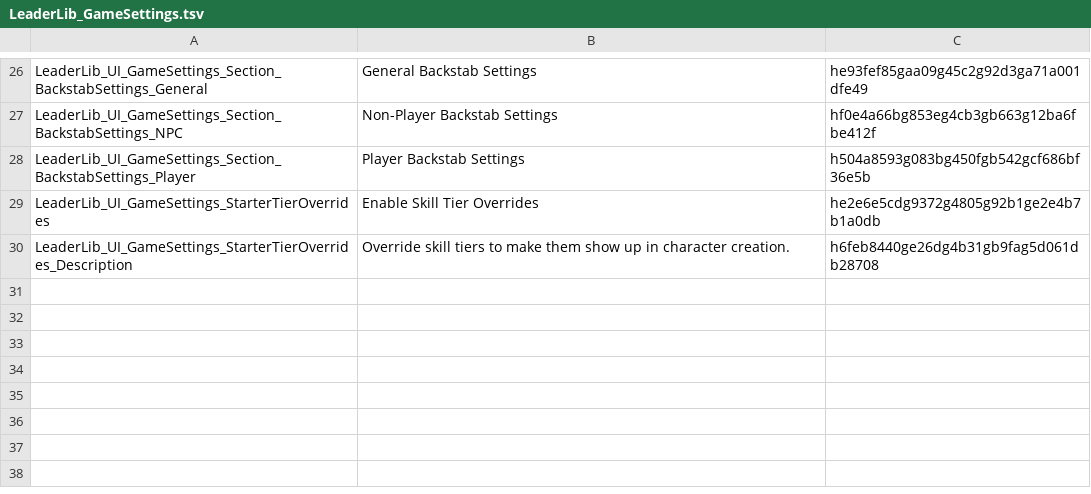
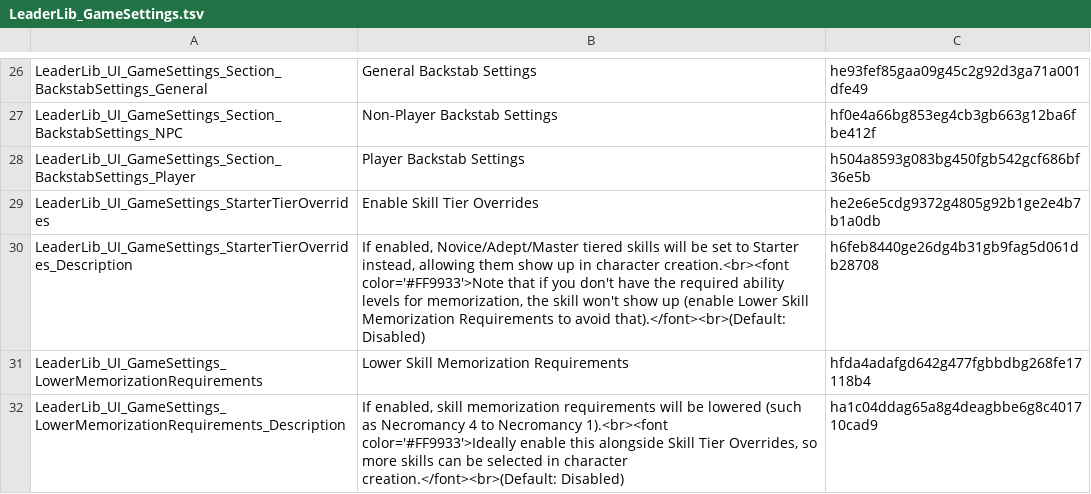
Before and after one commit to LaughingLeader-DOS2-Mods/LeaderLib, a TSV file: LocalKeys/LeaderLib_GameSettings.tsv, drawn as a sheet; only a part is shown, gaps mark what is left out.

Commit message:
Added the LowerMemorizationRequirements option to the game settings menu

```diff
--- a/LocalKeys/LeaderLib_GameSettings.tsv
+++ b/LocalKeys/LeaderLib_GameSettings.tsv
@@ -29,2 +29,4 @@ LeaderLib_UI_GameSettings_Section_BackstabSettings_Player	Player Backstab Settin
 LeaderLib_UI_GameSettings_StarterTierOverrides	Enable Skill Tier Overrides	he2e6e5cdg9372g4805g92b1ge2e4b7b1a0db
-LeaderLib_UI_GameSettings_StarterTierOverrides_Description	Override skill tiers to make them show up in character creation.	h6feb8440ge26dg4b31gb9fag5d061db28708
+LeaderLib_UI_GameSettings_StarterTierOverrides_Description	If enabled, Novice/Adept/Master tiered skills will be set to Starter instead, allowing them show up in character creation.<br><font color='#FF9933'>Note that if you don't have the required ability levels for memorization, the skill won't show up (enable Lower Skill Memorization Requirements to avoid that).</font><br>(Default: Disabled)	h6feb8440ge26dg4b31gb9fag5d061db28708
+LeaderLib_UI_GameSettings_LowerMemorizationRequirements	Lower Skill Memorization Requirements	hfda4adafgd642g477fgbbdbg268fe17118b4
+LeaderLib_UI_GameSettings_LowerMemorizationRequirements_Description	If enabled, skill memorization requirements will be lowered (such as Necromancy 4 to Necromancy 1).<br><font color='#FF9933'>Ideally enable this alongside Skill Tier Overrides, so more skills can be selected in character creation.</font><br>(Default: Disabled)	ha1c04ddag65a8g4deagbbe6g8c401710cad9
```
Also changed, not shown: 15 other files.
